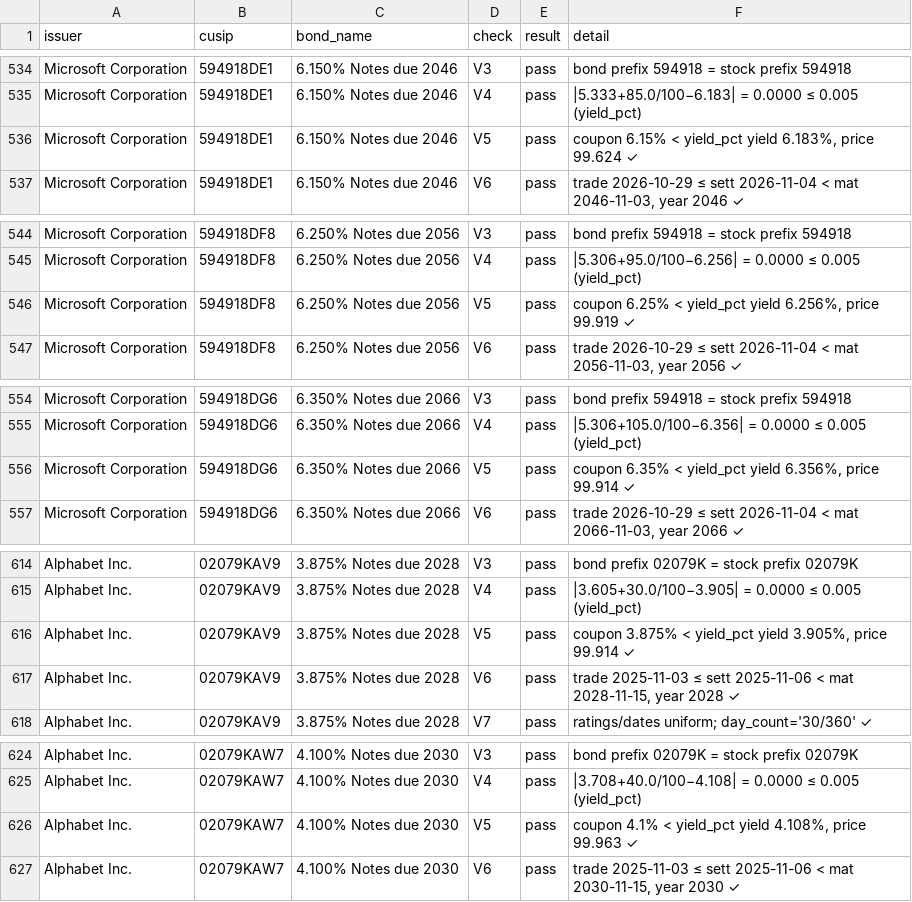
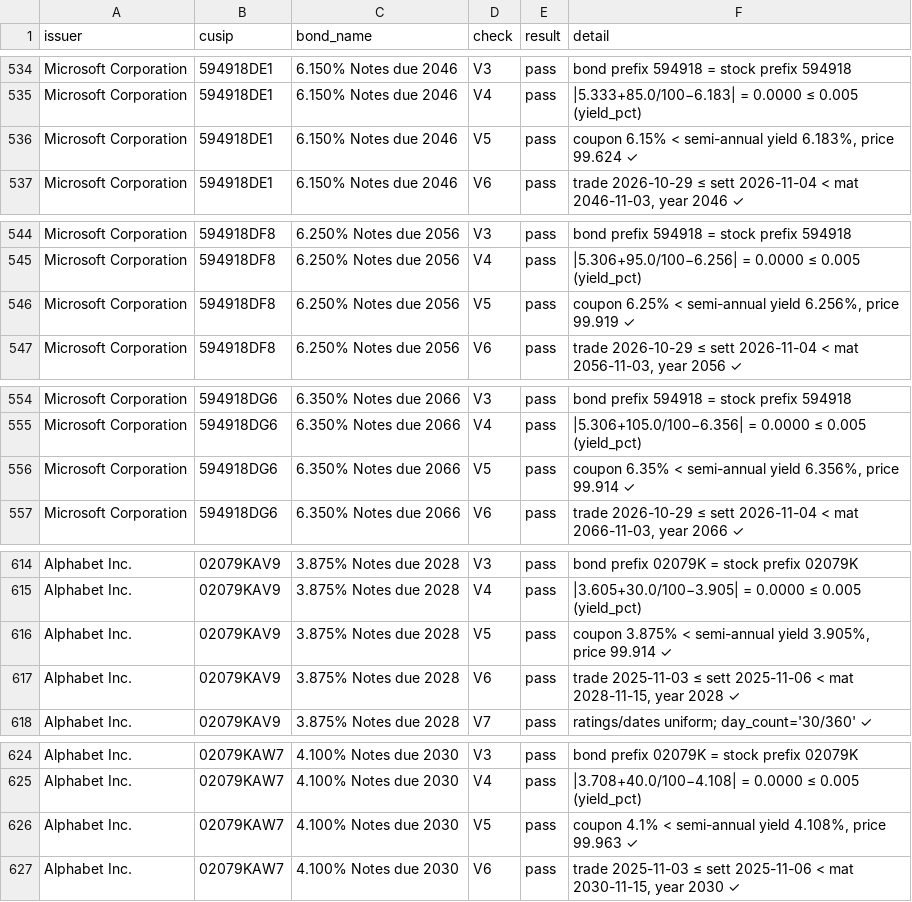
Before and after one commit to Adwait197/-Finance-Reference-Data-Platform, a CSV file: data/processed/module5_build_validation.csv, drawn as a sheet; only a part is shown, gaps mark what is left out; the diff covers the shown part only.

```diff
--- a/data/processed/module5_build_validation.csv
+++ b/data/processed/module5_build_validation.csv
@@ -535,3 +535,3 @@ Microsoft Corporation,594918DE1,6.150% Notes due 2046,V3,pass,bond prefix 594918
 Microsoft Corporation,594918DE1,6.150% Notes due 2046,V4,pass,|5.333+85.0/100−6.183| = 0.0000 ≤ 0.005 (yield_pct)
-Microsoft Corporation,594918DE1,6.150% Notes due 2046,V5,pass,"coupon 6.15% < yield_pct yield 6.183%, price 99.624 ✓"
+Microsoft Corporation,594918DE1,6.150% Notes due 2046,V5,pass,"coupon 6.15% < semi-annual yield 6.183%, price 99.624 ✓"
 Microsoft Corporation,594918DE1,6.150% Notes due 2046,V6,pass,"trade 2026-10-29 ≤ sett 2026-11-04 < mat 2046-11-03, year 2046 ✓"
@@ -545,3 +545,3 @@ Microsoft Corporation,594918DF8,6.250% Notes due 2056,V3,pass,bond prefix 594918
 Microsoft Corporation,594918DF8,6.250% Notes due 2056,V4,pass,|5.306+95.0/100−6.256| = 0.0000 ≤ 0.005 (yield_pct)
-Microsoft Corporation,594918DF8,6.250% Notes due 2056,V5,pass,"coupon 6.25% < yield_pct yield 6.256%, price 99.919 ✓"
+Microsoft Corporation,594918DF8,6.250% Notes due 2056,V5,pass,"coupon 6.25% < semi-annual yield 6.256%, price 99.919 ✓"
 Microsoft Corporation,594918DF8,6.250% Notes due 2056,V6,pass,"trade 2026-10-29 ≤ sett 2026-11-04 < mat 2056-11-03, year 2056 ✓"
@@ -555,3 +555,3 @@ Microsoft Corporation,594918DG6,6.350% Notes due 2066,V3,pass,bond prefix 594918
 Microsoft Corporation,594918DG6,6.350% Notes due 2066,V4,pass,|5.306+105.0/100−6.356| = 0.0000 ≤ 0.005 (yield_pct)
-Microsoft Corporation,594918DG6,6.350% Notes due 2066,V5,pass,"coupon 6.35% < yield_pct yield 6.356%, price 99.914 ✓"
+Microsoft Corporation,594918DG6,6.350% Notes due 2066,V5,pass,"coupon 6.35% < semi-annual yield 6.356%, price 99.914 ✓"
 Microsoft Corporation,594918DG6,6.350% Notes due 2066,V6,pass,"trade 2026-10-29 ≤ sett 2026-11-04 < mat 2066-11-03, year 2066 ✓"
@@ -615,3 +615,3 @@ Alphabet Inc.,02079KAV9,3.875% Notes due 2028,V3,pass,bond prefix 02079K = stock
 Alphabet Inc.,02079KAV9,3.875% Notes due 2028,V4,pass,|3.605+30.0/100−3.905| = 0.0000 ≤ 0.005 (yield_pct)
-Alphabet Inc.,02079KAV9,3.875% Notes due 2028,V5,pass,"coupon 3.875% < yield_pct yield 3.905%, price 99.914 ✓"
+Alphabet Inc.,02079KAV9,3.875% Notes due 2028,V5,pass,"coupon 3.875% < semi-annual yield 3.905%, price 99.914 ✓"
 Alphabet Inc.,02079KAV9,3.875% Notes due 2028,V6,pass,"trade 2025-11-03 ≤ sett 2025-11-06 < mat 2028-11-15, year 2028 ✓"
@@ -625,3 +625,3 @@ Alphabet Inc.,02079KAW7,4.100% Notes due 2030,V3,pass,bond prefix 02079K = stock
 Alphabet Inc.,02079KAW7,4.100% Notes due 2030,V4,pass,|3.708+40.0/100−4.108| = 0.0000 ≤ 0.005 (yield_pct)
-Alphabet Inc.,02079KAW7,4.100% Notes due 2030,V5,pass,"coupon 4.1% < yield_pct yield 4.108%, price 99.963 ✓"
+Alphabet Inc.,02079KAW7,4.100% Notes due 2030,V5,pass,"coupon 4.1% < semi-annual yield 4.108%, price 99.963 ✓"
 Alphabet Inc.,02079KAW7,4.100% Notes due 2030,V6,pass,"trade 2025-11-03 ≤ sett 2025-11-06 < mat 2030-11-15, year 2030 ✓"
```
Also changed, not shown: 18 edited cells elsewhere in this file, data/processed/module5_build_tranches.csv, 4 other files.
